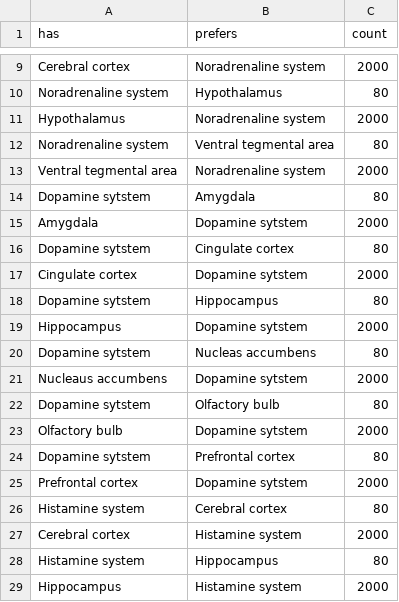
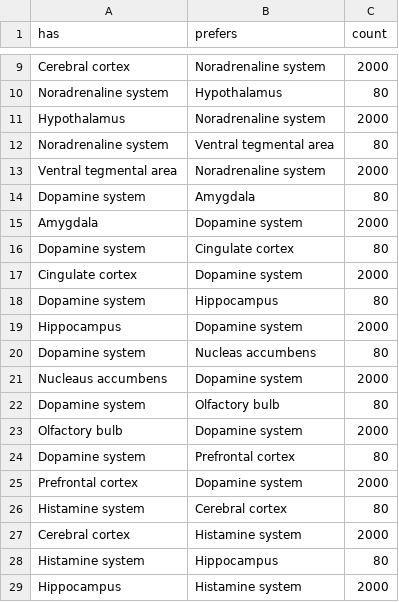
Before and after one commit to paulErdos/Visualization_of_diseases_associated_with_neurotransmitter_pathways, a CSV file: data/hair.csv, drawn as a sheet; only a part is shown, gaps mark what is left out.

```diff
--- a/data/hair.csv
+++ b/data/hair.csv
@@ -13,14 +13,14 @@ has,prefers,count
 "Ventral tegmental area","Noradrenaline system",2000
-"Dopamine sytstem","Amygdala",80
-"Amygdala","Dopamine sytstem",2000
-"Dopamine sytstem","Cingulate cortex",80
-"Cingulate cortex","Dopamine sytstem",2000
-"Dopamine sytstem","Hippocampus",80
-"Hippocampus","Dopamine sytstem",2000
-"Dopamine sytstem","Nucleas accumbens",80
-"Nucleaus accumbens","Dopamine sytstem",2000
-"Dopamine sytstem","Olfactory bulb",80
-"Olfactory bulb","Dopamine sytstem",2000
-"Dopamine sytstem","Prefrontal cortex",80
-"Prefrontal cortex","Dopamine sytstem",2000
+"Dopamine system","Amygdala",80
+"Amygdala","Dopamine system",2000
+"Dopamine system","Cingulate cortex",80
+"Cingulate cortex","Dopamine system",2000
+"Dopamine system","Hippocampus",80
+"Hippocampus","Dopamine system",2000
+"Dopamine system","Nucleas accumbens",80
+"Nucleaus accumbens","Dopamine system",2000
+"Dopamine system","Olfactory bulb",80
+"Olfactory bulb","Dopamine system",2000
+"Dopamine system","Prefrontal cortex",80
+"Prefrontal cortex","Dopamine system",2000
 "Histamine system","Cerebral cortex",80
```
Also changed, not shown: 1 other file.
